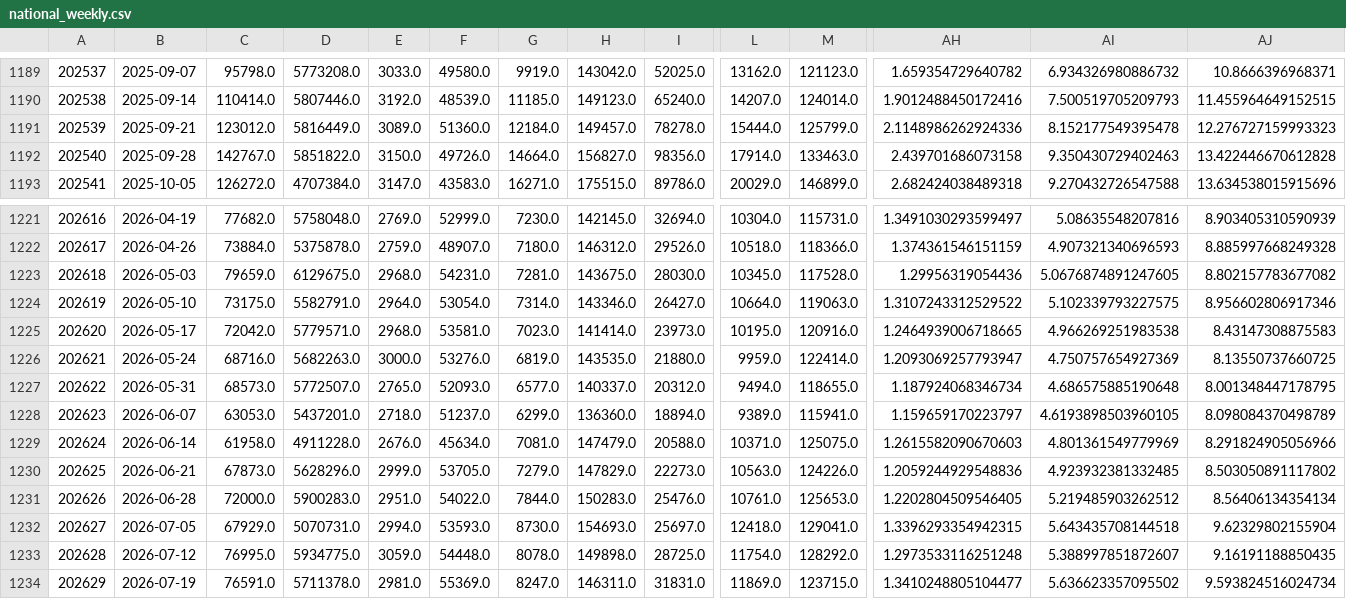
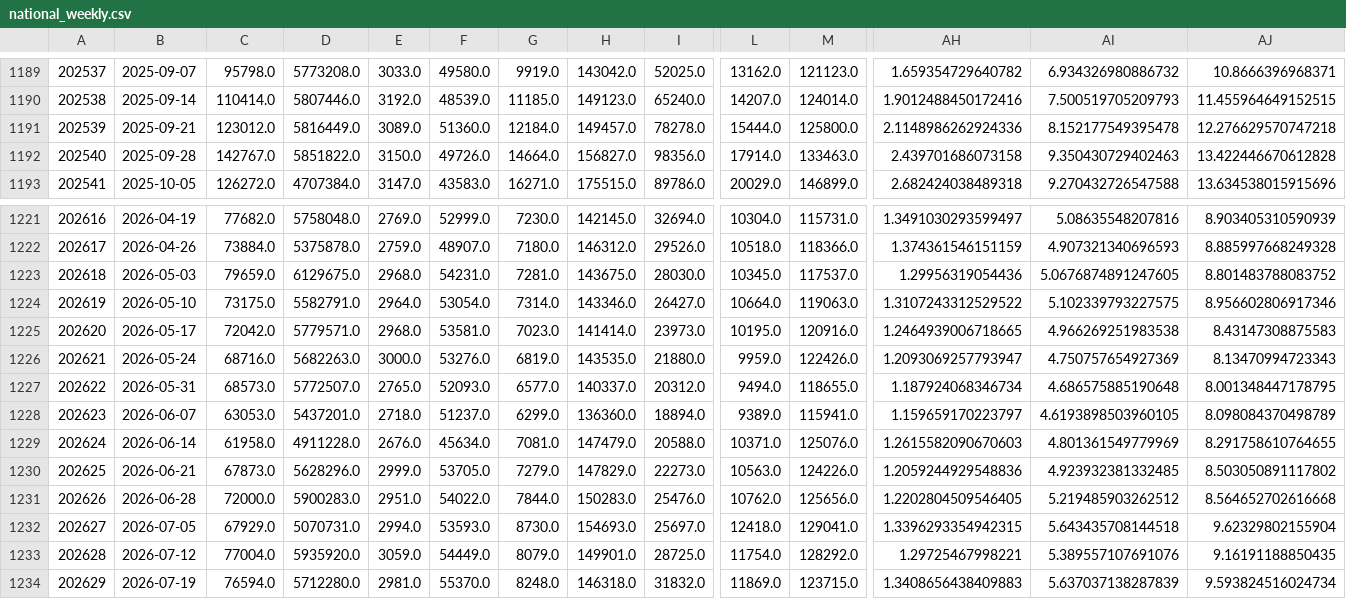
Before and after one commit to drhao/forecast-teller, a CSV file: data_processed/national_weekly.csv, drawn as a sheet; only a part is shown, gaps mark what is left out; the diff covers the shown part only; the diff names each change by its address in the sheet, - before the commit and + after, or states it on an @@ line.

```diff
--- a/data_processed/national_weekly.csv
+++ b/data_processed/national_weekly.csv
-M1191: 125799.0
+M1191: 125800.0
-AJ1191: 12.276727159993323
+AJ1191: 12.276629570747218
-M1223: 117528.0
+M1223: 117537.0
-AJ1223: 8.802157783677082
+AJ1223: 8.801483788083752
-M1226: 122414.0
+M1226: 122426.0
-AJ1226: 8.13550737660725
+AJ1226: 8.13470994723343
-M1229: 125075.0
+M1229: 125076.0
-AJ1229: 8.291824905056966
+AJ1229: 8.291758610764655
-L1231: 10761.0
+L1231: 10762.0
-M1231: 125653.0
+M1231: 125656.0
-AJ1231: 8.56406134354134
+AJ1231: 8.564652702616668
-C1233: 76995.0
+C1233: 77004.0
-D1233: 5934775.0
+D1233: 5935920.0
-F1233: 54448.0
+F1233: 54449.0
-G1233: 8078.0
+G1233: 8079.0
-H1233: 149898.0
+H1233: 149901.0
-AH1233: 1.2973533116251248
+AH1233: 1.29725467998221
-AI1233: 5.388997851872607
+AI1233: 5.389557107691076
-C1234: 76591.0
+C1234: 76594.0
-D1234: 5711378.0
+D1234: 5712280.0
-F1234: 55369.0
+F1234: 55370.0
-G1234: 8247.0
+G1234: 8248.0
-H1234: 146311.0
+H1234: 146318.0
-I1234: 31831.0
+I1234: 31832.0
-AH1234: 1.3410248805104477
+AH1234: 1.3408656438409883
-AI1234: 5.636623357095502
+AI1234: 5.637037138287839
```
Also changed, not shown: 1 added row, 126 edited cells and row numbers in column A elsewhere in this file, data/resp_lab_history.csv, outputs/forecast_log/evaluation_summary.csv, 16 other files.
